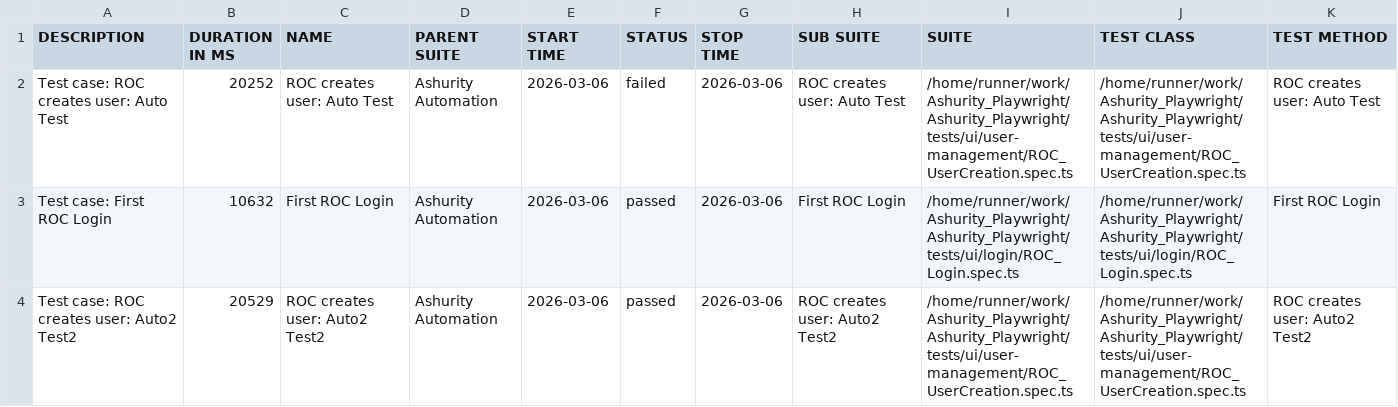
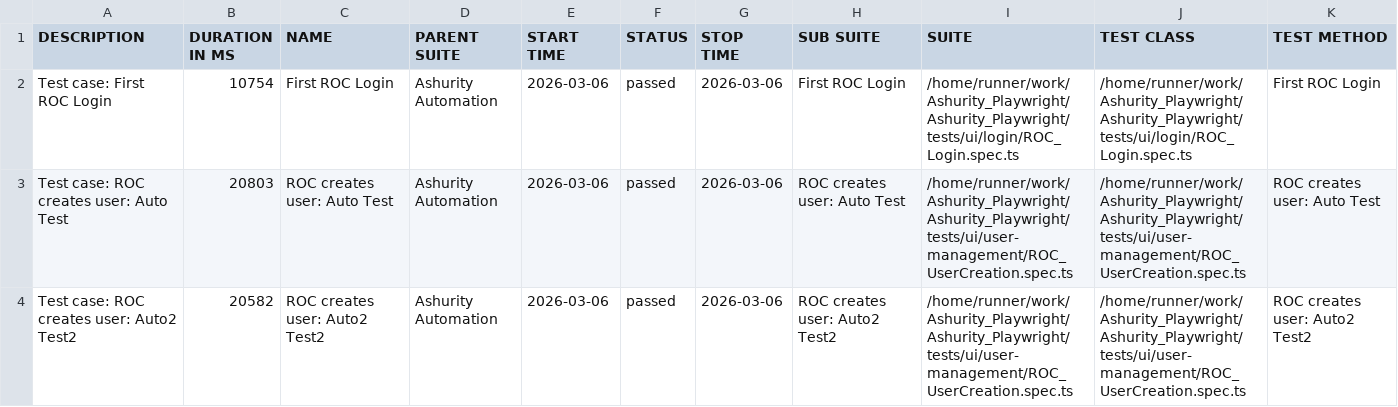
Before and after one commit to Manojsenji/Ashurity_Playwright, a CSV file: data/suites.csv, drawn as a sheet.

```diff
--- a/data/suites.csv
+++ b/data/suites.csv
@@ -1,4 +1,4 @@
 "DESCRIPTION","DURATION IN MS","NAME","PARENT SUITE","START TIME","STATUS","STOP TIME","SUB SUITE","SUITE","TEST CLASS","TEST METHOD"
-"Test case: ROC creates user: Auto Test","20252","ROC creates user: Auto Test","Ashurity Automation","2026-03-06","failed","2026-03-06","ROC creates user: Auto Test","/home/runner/work/Ashurity_Playwright/Ashurity_Playwright/tests/ui/user-management/ROC_UserCreation.spec.ts","/home/runner/work/Ashurity_Playwright/Ashurity_Playwright/tests/ui/user-management/ROC_UserCreation.spec.ts","ROC creates user: Auto Test"
-"Test case: First ROC Login","10632","First ROC Login","Ashurity Automation","2026-03-06","passed","2026-03-06","First ROC Login","/home/runner/work/Ashurity_Playwright/Ashurity_Playwright/tests/ui/login/ROC_Login.spec.ts","/home/runner/work/Ashurity_Playwright/Ashurity_Playwright/tests/ui/login/ROC_Login.spec.ts","First ROC Login"
-"Test case: ROC creates user: Auto2 Test2","20529","ROC creates user: Auto2 Test2","Ashurity Automation","2026-03-06","passed","2026-03-06","ROC creates user: Auto2 Test2","/home/runner/work/Ashurity_Playwright/Ashurity_Playwright/tests/ui/user-management/ROC_UserCreation.spec.ts","/home/runner/work/Ashurity_Playwright/Ashurity_Playwright/tests/ui/user-management/ROC_UserCreation.spec.ts","ROC creates user: Auto2 Test2"
+"Test case: First ROC Login","10754","First ROC Login","Ashurity Automation","2026-03-06","passed","2026-03-06","First ROC Login","/home/runner/work/Ashurity_Playwright/Ashurity_Playwright/tests/ui/login/ROC_Login.spec.ts","/home/runner/work/Ashurity_Playwright/Ashurity_Playwright/tests/ui/login/ROC_Login.spec.ts","First ROC Login"
+"Test case: ROC creates user: Auto Test","20803","ROC creates user: Auto Test","Ashurity Automation","2026-03-06","passed","2026-03-06","ROC creates user: Auto Test","/home/runner/work/Ashurity_Playwright/Ashurity_Playwright/tests/ui/user-management/ROC_UserCreation.spec.ts","/home/runner/work/Ashurity_Playwright/Ashurity_Playwright/tests/ui/user-management/ROC_UserCreation.spec.ts","ROC creates user: Auto Test"
+"Test case: ROC creates user: Auto2 Test2","20582","ROC creates user: Auto2 Test2","Ashurity Automation","2026-03-06","passed","2026-03-06","ROC creates user: Auto2 Test2","/home/runner/work/Ashurity_Playwright/Ashurity_Playwright/tests/ui/user-management/ROC_UserCreation.spec.ts","/home/runner/work/Ashurity_Playwright/Ashurity_Playwright/tests/ui/user-management/ROC_UserCreation.spec.ts","ROC creates user: Auto2 Test2"
```
Also changed, not shown: 43 other files.
